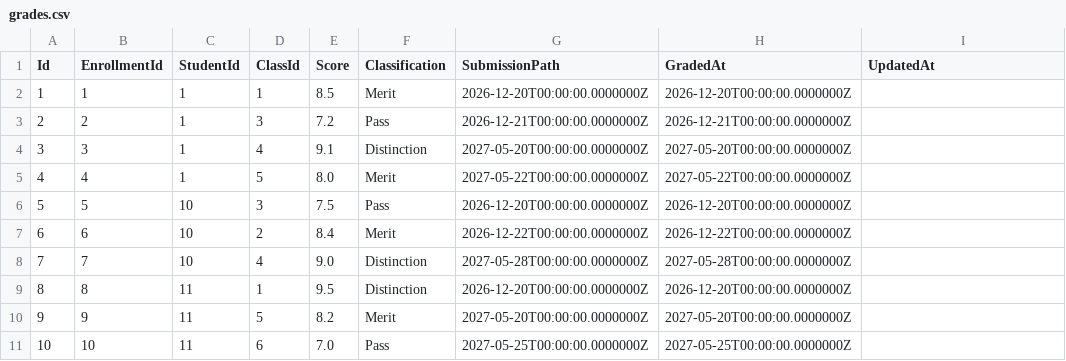
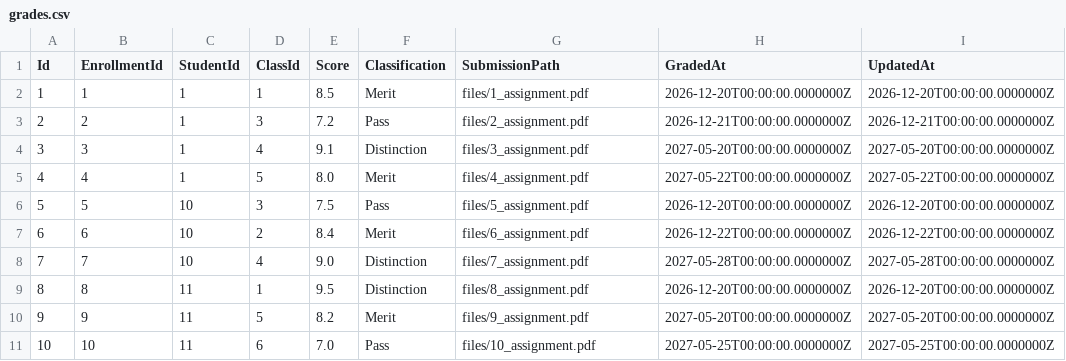
Before and after one commit to aaron-ACY/SIMS, a CSV file: SIMS-v2/SIMS-BackEnd/Data/grades.csv, drawn as a sheet; the diff names each change by its address in the sheet, - before the commit and + after, or states it on an @@ line.

Commit message:
feat(SIMS-API): add GET /grades/class/{classId} endpoint and update seed data
- GradesController: add GetClassGrades endpoint protected by VIEW_CLASS_GRADES policy
- permissions.csv: add VIEW_CLASS_GRADES permission record
- role_permissions.csv: assign VIEW_CLASS_GRADES to Instructor and Admin roles
- grades.csv: update grade seed data

```diff
--- a/SIMS-v2/SIMS-BackEnd/Data/grades.csv
+++ b/SIMS-v2/SIMS-BackEnd/Data/grades.csv
-G2 (SubmissionPath): 2026-12-20T00:00:00.0000000Z
+G2 (SubmissionPath): files/1_assignment.pdf
-I2 (UpdatedAt): (empty)
+I2 (UpdatedAt): 2026-12-20T00:00:00.0000000Z
-G3 (SubmissionPath): 2026-12-21T00:00:00.0000000Z
+G3 (SubmissionPath): files/2_assignment.pdf
-I3 (UpdatedAt): (empty)
+I3 (UpdatedAt): 2026-12-21T00:00:00.0000000Z
-G4 (SubmissionPath): 2027-05-20T00:00:00.0000000Z
+G4 (SubmissionPath): files/3_assignment.pdf
-I4 (UpdatedAt): (empty)
+I4 (UpdatedAt): 2027-05-20T00:00:00.0000000Z
-G5 (SubmissionPath): 2027-05-22T00:00:00.0000000Z
+G5 (SubmissionPath): files/4_assignment.pdf
-I5 (UpdatedAt): (empty)
+I5 (UpdatedAt): 2027-05-22T00:00:00.0000000Z
-G6 (SubmissionPath): 2026-12-20T00:00:00.0000000Z
+G6 (SubmissionPath): files/5_assignment.pdf
-I6 (UpdatedAt): (empty)
+I6 (UpdatedAt): 2026-12-20T00:00:00.0000000Z
-G7 (SubmissionPath): 2026-12-22T00:00:00.0000000Z
+G7 (SubmissionPath): files/6_assignment.pdf
-I7 (UpdatedAt): (empty)
+I7 (UpdatedAt): 2026-12-22T00:00:00.0000000Z
-G8 (SubmissionPath): 2027-05-28T00:00:00.0000000Z
+G8 (SubmissionPath): files/7_assignment.pdf
-I8 (UpdatedAt): (empty)
+I8 (UpdatedAt): 2027-05-28T00:00:00.0000000Z
-G9 (SubmissionPath): 2026-12-20T00:00:00.0000000Z
+G9 (SubmissionPath): files/8_assignment.pdf
-I9 (UpdatedAt): (empty)
+I9 (UpdatedAt): 2026-12-20T00:00:00.0000000Z
-G10 (SubmissionPath): 2027-05-20T00:00:00.0000000Z
+G10 (SubmissionPath): files/9_assignment.pdf
-I10 (UpdatedAt): (empty)
+I10 (UpdatedAt): 2027-05-20T00:00:00.0000000Z
-G11 (SubmissionPath): 2027-05-25T00:00:00.0000000Z
+G11 (SubmissionPath): files/10_assignment.pdf
-I11 (UpdatedAt): (empty)
+I11 (UpdatedAt): 2027-05-25T00:00:00.0000000Z
```
Also changed, not shown: SIMS-v2/SIMS-BackEnd/Data/permissions.csv, SIMS-v2/SIMS-BackEnd/Data/role_permissions.csv, 1 other file.
